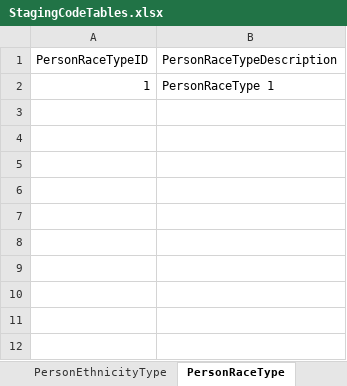
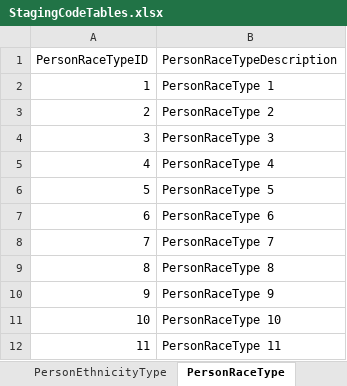
Before and after one commit to ojbc/analytics, an Excel workbook: booking-jail/r-load/OJBCJailBookingLoad/inst/raw/StagingCodeTables.xlsx, sheet PersonRaceType, drawn as a sheet; values as stored, in another font and other column widths than the file's, no borders; the diff names each change by its address in the sheet, - before the commit and + after, or states it on an @@ line.

```diff
--- a/booking-jail/r-load/OJBCJailBookingLoad/inst/raw/StagingCodeTables.xlsx (sheet PersonRaceType)
+++ b/booking-jail/r-load/OJBCJailBookingLoad/inst/raw/StagingCodeTables.xlsx (sheet PersonRaceType)
+row 3: 2 | PersonRaceType 2
+row 4: 3 | PersonRaceType 3
+row 5: 4 | PersonRaceType 4
+row 6: 5 | PersonRaceType 5
+row 7: 6 | PersonRaceType 6
+row 8: 7 | PersonRaceType 7
+row 9: 8 | PersonRaceType 8
+row 10: 9 | PersonRaceType 9
+row 11: 10 | PersonRaceType 10
+row 12: 11 | PersonRaceType 11
```
Also changed, not shown: sheet Agency, sheet PersonEthnicityType, sheet TreatmentStatusType, sheet ChargeClassType, sheet BondStatusType, sheet PersonSexType, 15 more sheets, other sheet tabs, 2 other files.
